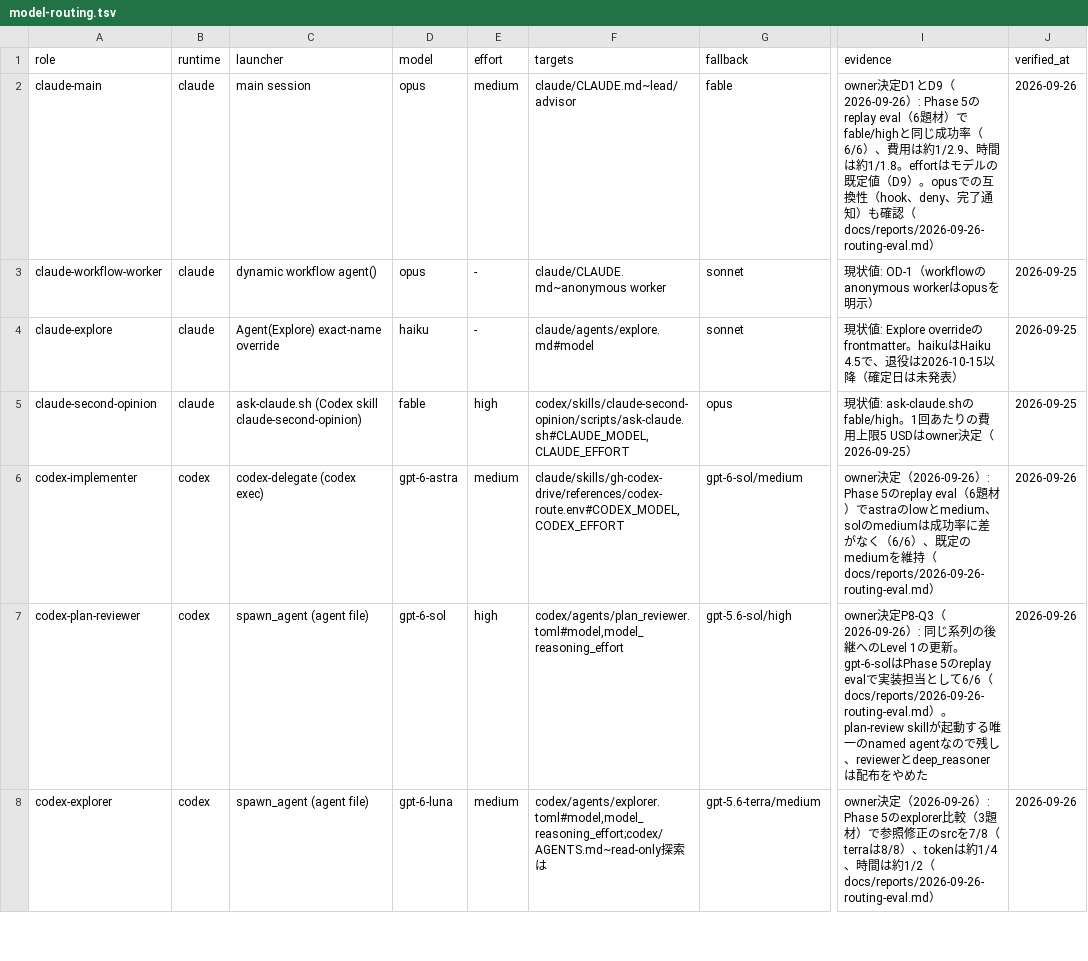
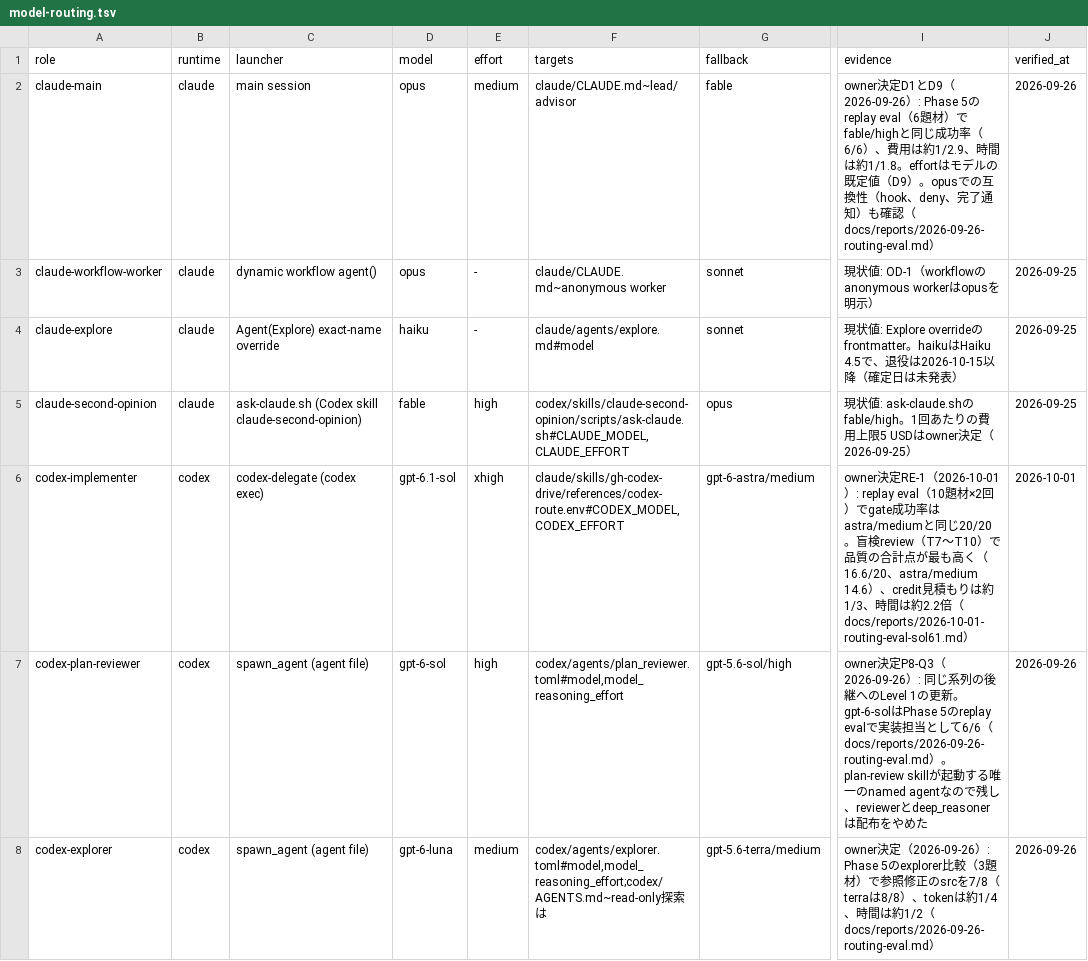
Before and after one commit to trow126/agents-toolkit, a TSV file: docs/contracts/model-routing.tsv, drawn as a sheet; only a part is shown, gaps mark what is left out; the diff names each change by its address in the sheet, - before the commit and + after, or states it on an @@ line.

```diff
--- a/docs/contracts/model-routing.tsv
+++ b/docs/contracts/model-routing.tsv
-D6 (model): gpt-6-astra
+D6 (model): gpt-6.1-sol
-E6 (effort): medium
+E6 (effort): xhigh
-G6 (fallback): gpt-6-sol/medium
+G6 (fallback): gpt-6-astra/medium
-I6 (evidence): …決定（2026-09-26）: Phase 5のreplay eval（6題材）でastraのlowとmedium、solのmediumは成功率に差がなく（6/6）、既定のmediumを維持（docs/reports/2026-09-26-routing-eval.md）
+I6 (evidence): …決定RE-1（2026-10-01）: replay eval（10題材×2回）でgate成功率はastra/mediumと同じ20/20。盲検review（T7〜T10）で品質の合計点が最も高く（16.6/20、astra/medium 14.6）、credit見積もりは約1/3、時間は約2.2倍（docs/reports/2026-10-01-routing-eval-sol61.md）
-J6 (verified_at): 2026-09-26
+J6 (verified_at): 2026-10-01
```
Also changed, not shown: 2 other files.
